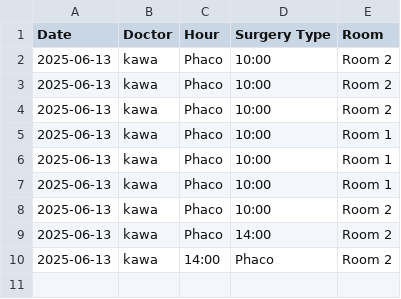
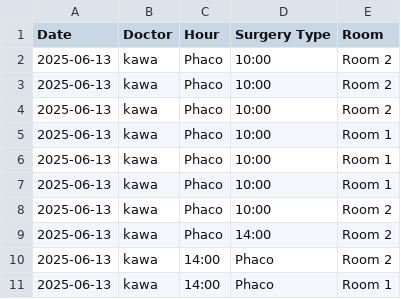
Before and after one commit to ParezDzay/Global, a CSV file: Operation Archive.csv, drawn as a sheet.

Commit message:
Update Operation Archive via app

```diff
--- a/Operation Archive.csv
+++ b/Operation Archive.csv
@@ -10 +10,2 @@ Date,Doctor,Hour,Surgery Type,Room
 2025-06-13,kawa,14:00,Phaco,Room 2
+2025-06-13,kawa,14:00,Phaco,Room 1
```
